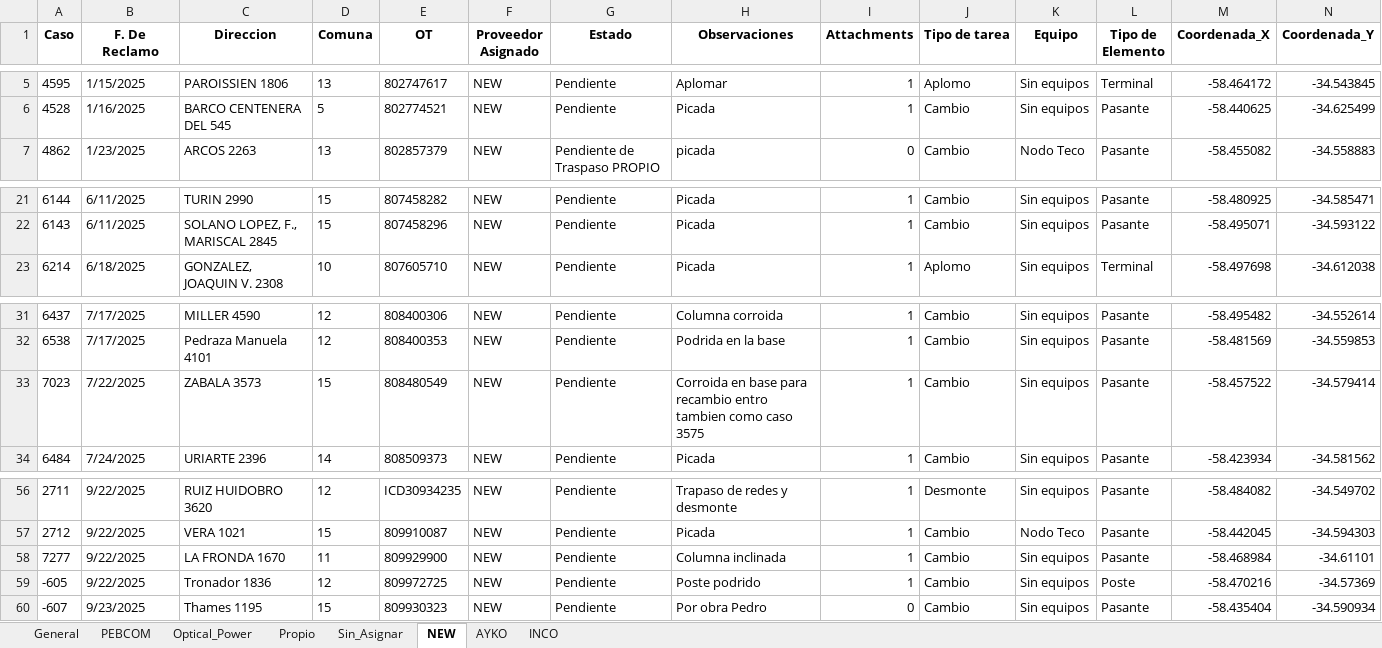
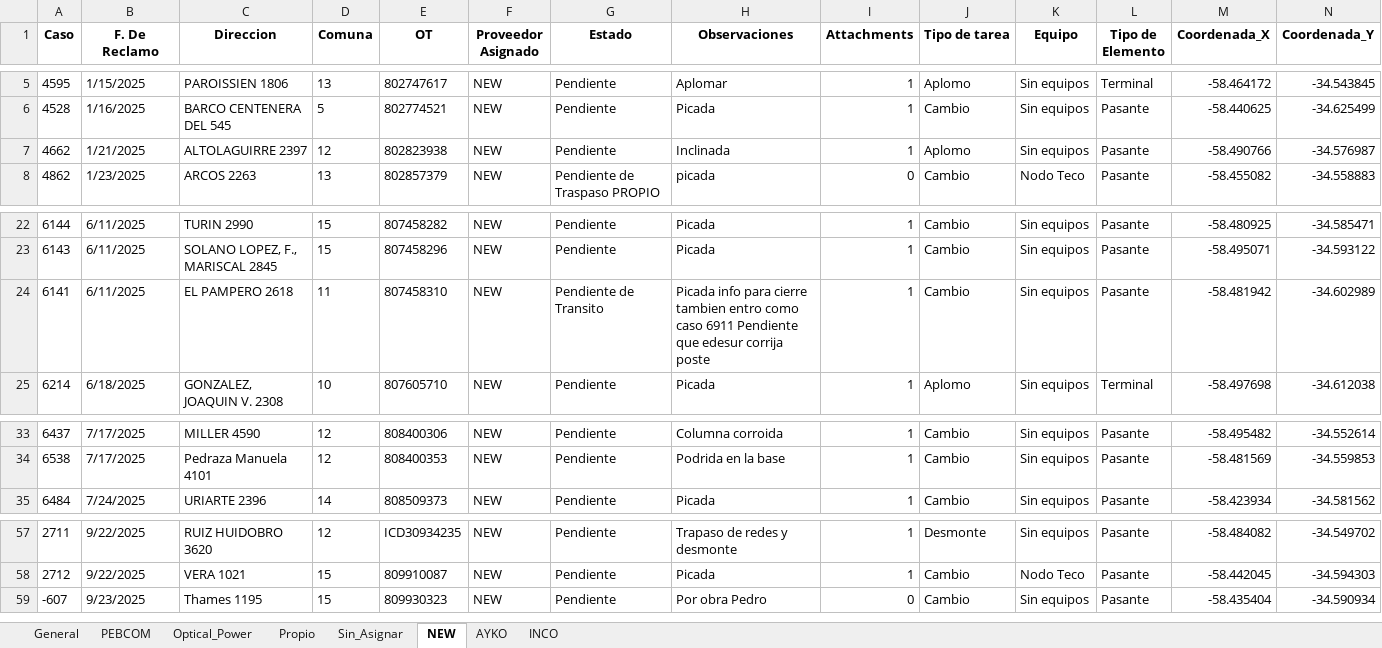
Before and after one commit to gestiondereclamosteco/pendientes_mantenimiento, an Excel workbook: mapa_interactivo.xlsx, sheet NEW, drawn as a sheet; only a part is shown, gaps mark what is left out; values as stored, in another font and other column widths than the file's, no borders; removed rows and columns are numbered as before the commit, all else as after; rows hold the shown columns only; the diff names each change by its address in the sheet, - before the commit and + after, or states it on an @@ line.

```diff
--- a/mapa_interactivo.xlsx (sheet NEW)
+++ b/mapa_interactivo.xlsx (sheet NEW)
+row 7: 4662 | 1/21/2025 | ALTOLAGUIRRE 2397 | 12 | 802823938 | NEW | Pendiente | Inclinada | 1 | Aplomo | Sin equipos | Pasante | -58.490766 | -34.576987
+row 24: 6141 | 6/11/2025 | EL PAMPERO 2618 | 11 | 807458310 | NEW | Pendiente de Transito | Picada info para cierre tambien entro como caso 6911 Pendiente que edesur corrija poste | 1 | Cambio | Sin equipos | Pasante | -58.481942 | -34.602989
-row 33: 7023 | 7/22/2025 | ZABALA 3573 | 15 | 808480549 | NEW | Pendiente | Corroida en base para recambio entro tambien como caso 3575 | 1 | Cambio | Sin equipos | Pasante | -58.457522 | -34.579414
-row 58: 7277 | 9/22/2025 | LA FRONDA 1670 | 11 | 809929900 | NEW | Pendiente | Columna inclinada | 1 | Cambio | Sin equipos | Pasante | -58.468984 | -34.61101
-row 59: -605 | 9/22/2025 | Tronador 1836 | 12 | 809972725 | NEW | Pendiente | Poste podrido | 1 | Cambio | Sin equipos | Poste | -58.470216 | -34.57369
```
Also changed, not shown: sheet General, sheet Optical_Power, sheet PEBCOM, sheet AYKO, sheet Sin_Asignar, 1 other file.
